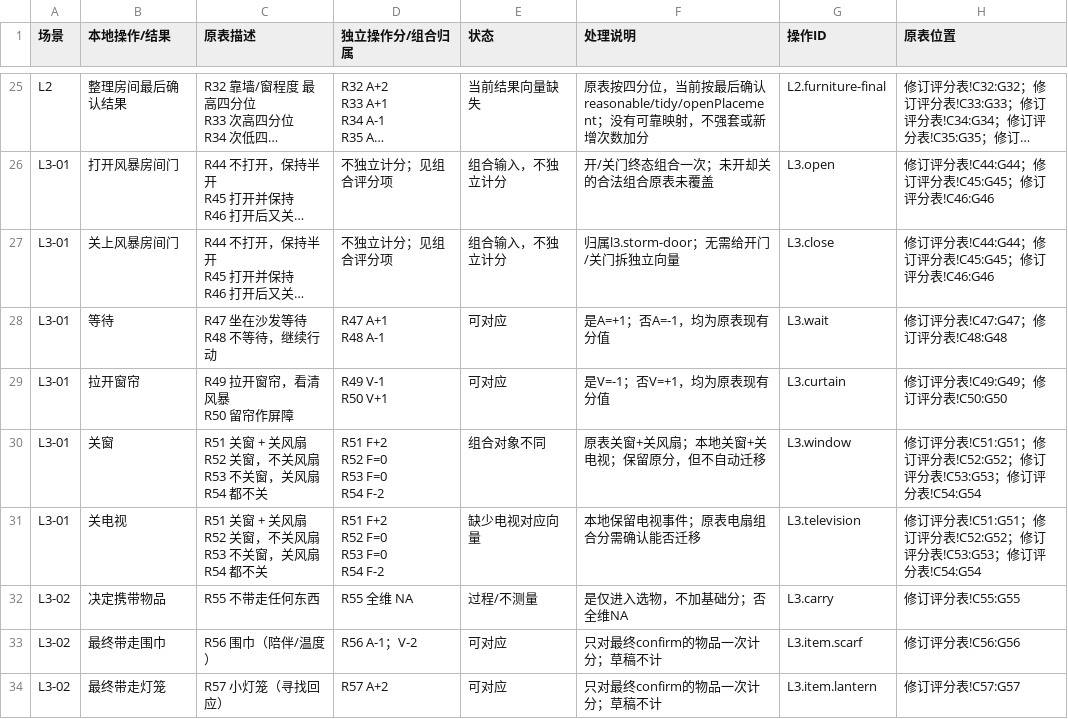
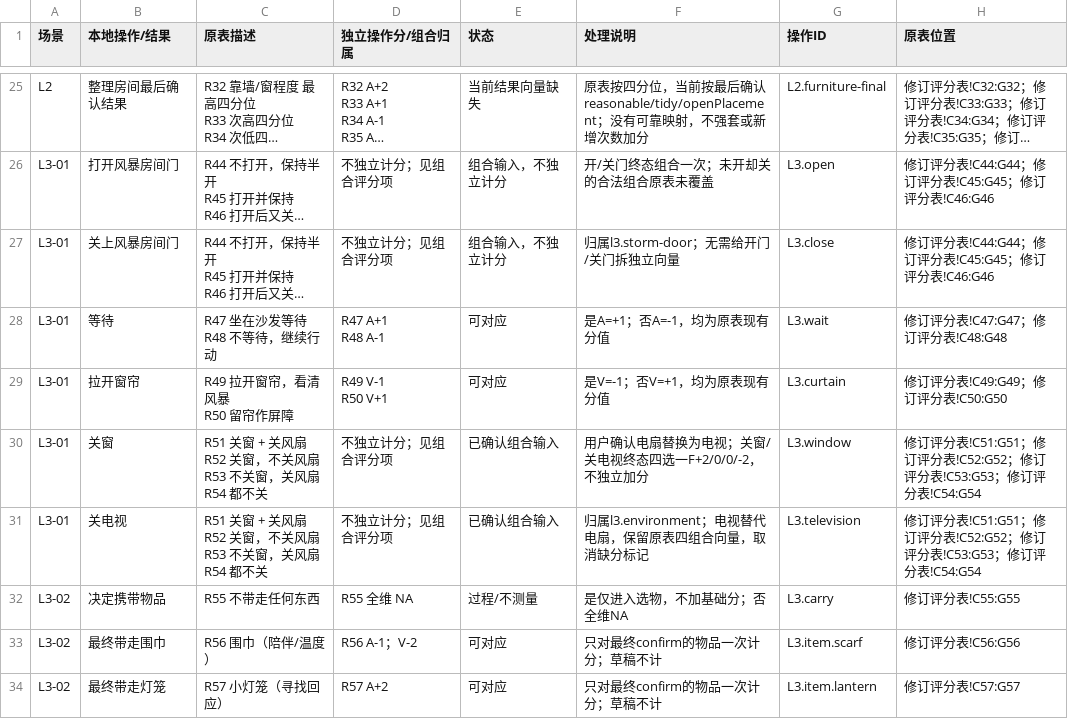
Before and after one commit to robber-857/Emotional-escape-room, a CSV file: docs/data/current-events-scoring-review.csv, drawn as a sheet; only a part is shown, gaps mark what is left out; long unchanged cells end in ….

```diff
--- a/docs/data/current-events-scoring-review.csv
+++ b/docs/data/current-events-scoring-review.csv
@@ -80,16 +80,10 @@ R50 留帘作屏障","R49 V-1
 R50 V+1",可对应,是V=-1；否V=+1，均为原表现有分值,L3.curtain,修订评分表!C49:G49；修订评分表!C50:G50
-L3-01,关窗,"R51 关窗 + 关风扇
-R52 关窗，不关风扇
-R53 不关窗，关风扇
-R54 都不关","R51 F+2
-R52 F=0
-R53 F=0
-R54 F-2",组合对象不同,原表关窗+关风扇；本地关窗+关电视；保留原分，但不自动迁移,L3.window,修订评分表!C51:G51；修订评分表!C52:G52；修订评分表!C53:G53；修订评分表!C54:G54
-L3-01,关电视,"R51 关窗 + 关风扇
-R52 关窗，不关风扇
-R53 不关窗，关风扇
-R54 都不关","R51 F+2
-R52 F=0
-R53 F=0
-R54 F-2",缺少电视对应向量,本地保留电视事件；原表电扇组合分需确认能否迁移,L3.television,修订评分表!C51:G51；修订评分表!C52:G52；修订评分表!C53:G53；修订评分表!C54:G54
+L3-01,关窗,"R51 关窗 + 关风扇
+R52 关窗，不关风扇
+R53 不关窗，关风扇
+R54 都不关",不独立计分；见组合评分项,已确认组合输入,用户确认电扇替换为电视；关窗/关电视终态四选一F+2/0/0/-2，不独立加分,L3.window,修订评分表!C51:G51；修订评分表!C52:G52；修订评分表!C53:G53；修订评分表!C54:G54
+L3-01,关电视,"R51 关窗 + 关风扇
+R52 关窗，不关风扇
+R53 不关窗，关风扇
+R54 都不关",不独立计分；见组合评分项,已确认组合输入,归属l3.environment；电视替代电扇，保留原表四组合向量，取消缺分标记,L3.television,修订评分表!C51:G51；修订评分表!C52:G52；修订评分表!C53:G53；修订评分表!C54:G54
 L3-02,决定携带物品,R55 不带走任何东西,R55 全维 NA,过程/不测量,是仅进入选物，不加基础分；否全维NA,L3.carry,修订评分表!C55:G55
```
Also changed, not shown: docs/data/composite-scoring-events.csv, docs/data/server-events-v6.2-review.csv, 31 other files.
